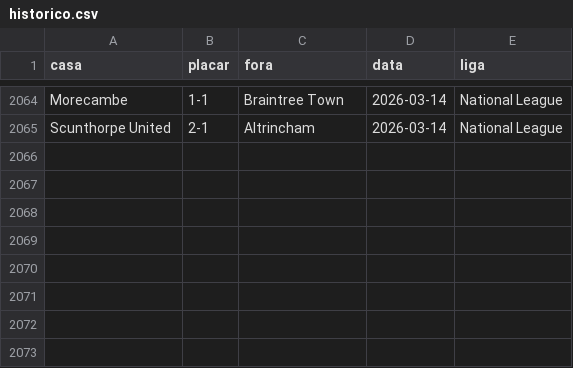
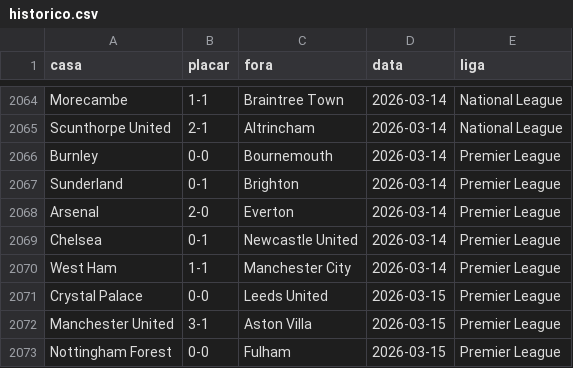
Before and after one commit to AlexTorres10/bbi-placares, a CSV file: data/historico.csv, drawn as a sheet; only a part is shown, gaps mark what is left out; the diff names each change by its address in the sheet, - before the commit and + after, or states it on an @@ line.

```diff
--- a/data/historico.csv
+++ b/data/historico.csv
+row 2066: Burnley | 0-0 | Bournemouth | 2026-03-14 | Premier League
+row 2067: Sunderland | 0-1 | Brighton | 2026-03-14 | Premier League
+row 2068: Arsenal | 2-0 | Everton | 2026-03-14 | Premier League
+row 2069: Chelsea | 0-1 | Newcastle United | 2026-03-14 | Premier League
+row 2070: West Ham | 1-1 | Manchester City | 2026-03-14 | Premier League
+row 2071: Crystal Palace | 0-0 | Leeds United | 2026-03-15 | Premier League
+row 2072: Manchester United | 3-1 | Aston Villa | 2026-03-15 | Premier League
+row 2073: Nottingham Forest | 0-0 | Fulham | 2026-03-15 | Premier League
```
Also changed, not shown: data/posicoes.csv, 1 other file.
